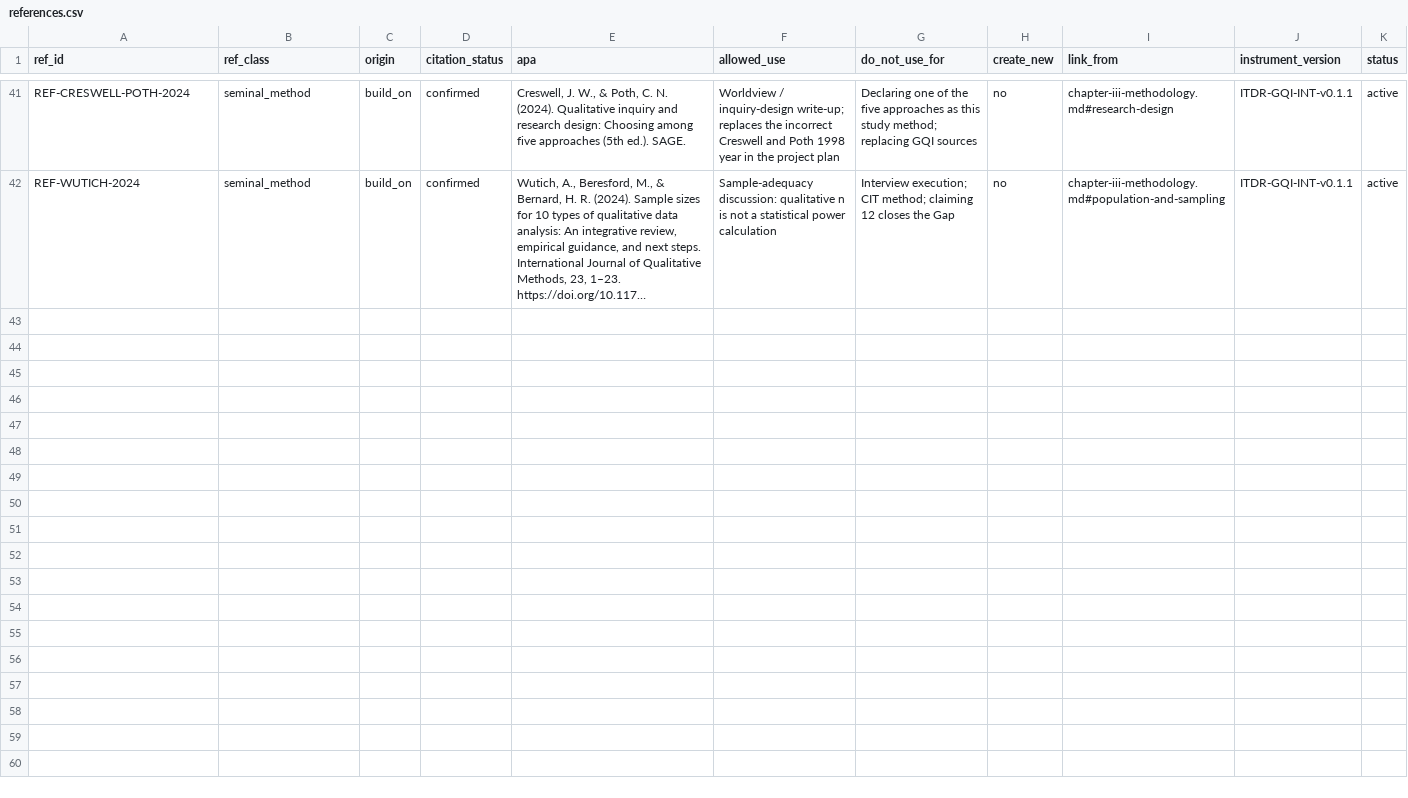
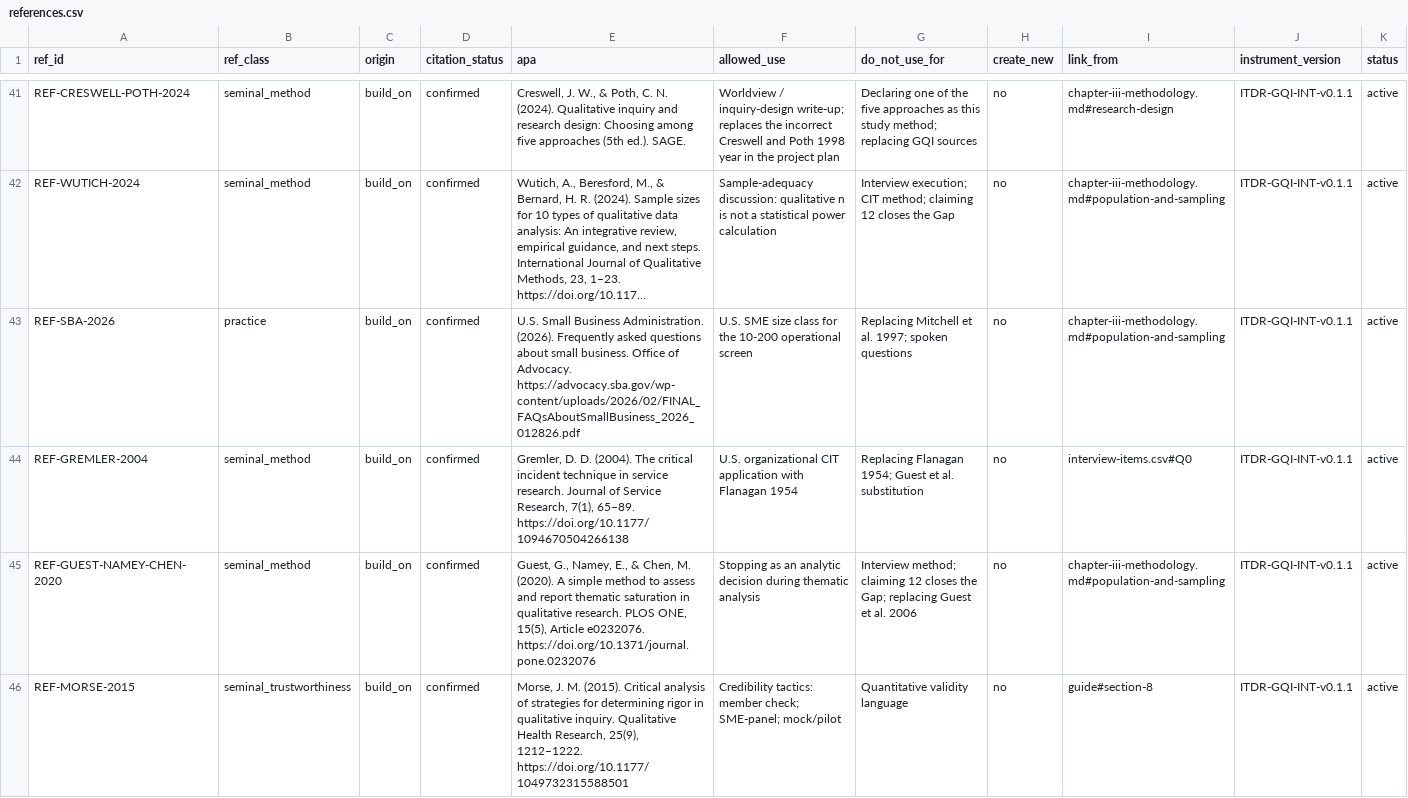
Before and after one commit to delano2x-Procedurals/RSCH-V8927, a CSV file: docs/notion/templates/references.csv, drawn as a sheet; only a part is shown, gaps mark what is left out; long unchanged cells end in …; the diff covers the shown part only; the diff names each change by its address in the sheet, - before the commit and + after, or states it on an @@ line.

```diff
--- a/docs/notion/templates/references.csv
+++ b/docs/notion/templates/references.csv
+row 43: REF-SBA-2026 | practice | build_on | confirmed | U.S. Small Business Administration. (2026). Frequently asked questions about small business. Office of Advocacy. https://advocacy.sba.gov/wp-content/uploads/2026/02/FINAL_FAQsAboutSmallBusiness_2026_012826.pdf | U.S. SME size class for the 10-200 operational screen | Replacing Mitchell et al. 1997; spoken questions | no | chapter-iii-methodology.md#population-and-sampling | ITDR-GQI-INT-v0.1.1 | active
+row 44: REF-GREMLER-2004 | seminal_method | build_on | confirmed | Gremler, D. D. (2004). The critical incident technique in service research. Journal of Service Research, 7(1), 65–89. https://doi.org/10.1177/1094670504266138 | U.S. organizational CIT application with Flanagan 1954 | Replacing Flanagan 1954; Guest et al. substitution | no | interview-items.csv#Q0 | ITDR-GQI-INT-v0.1.1 | active
+row 45: REF-GUEST-NAMEY-CHEN-2020 | seminal_method | build_on | confirmed | Guest, G., Namey, E., & Chen, M. (2020). A simple method to assess and report thematic saturation in qualitative research. PLOS ONE, 15(5), Article e0232076. https://doi.org/10.1371/journal.pone.0232076 | Stopping as an analytic decision during thematic analysis | Interview method; claiming 12 closes the Gap; replacing Guest et al. 2006 | no | chapter-iii-methodology.md#population-and-sampling | ITDR-GQI-INT-v0.1.1 | active
+row 46: REF-MORSE-2015 | seminal_trustworthiness | build_on | confirmed | Morse, J. M. (2015). Critical analysis of strategies for determining rigor in qualitative inquiry. Qualitative Health Research, 25(9), 1212–1222. https://doi.org/10.1177/1049732315588501 | Credibility tactics: member check; SME-panel; mock/pilot | Quantitative validity language | no | guide#section-8 | ITDR-GQI-INT-v0.1.1 | active
```
Also changed, not shown: 3 added rows elsewhere in this file, 6 other files.
